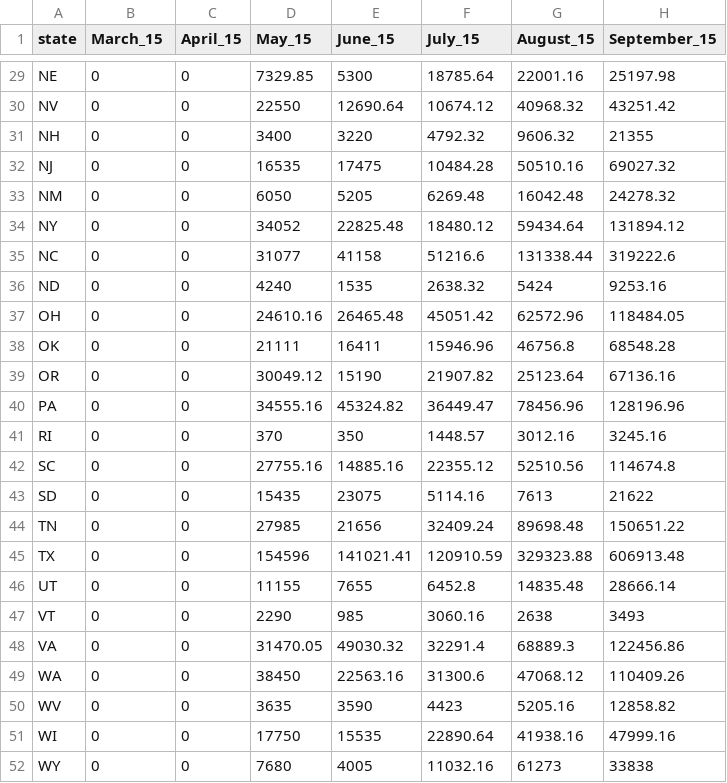
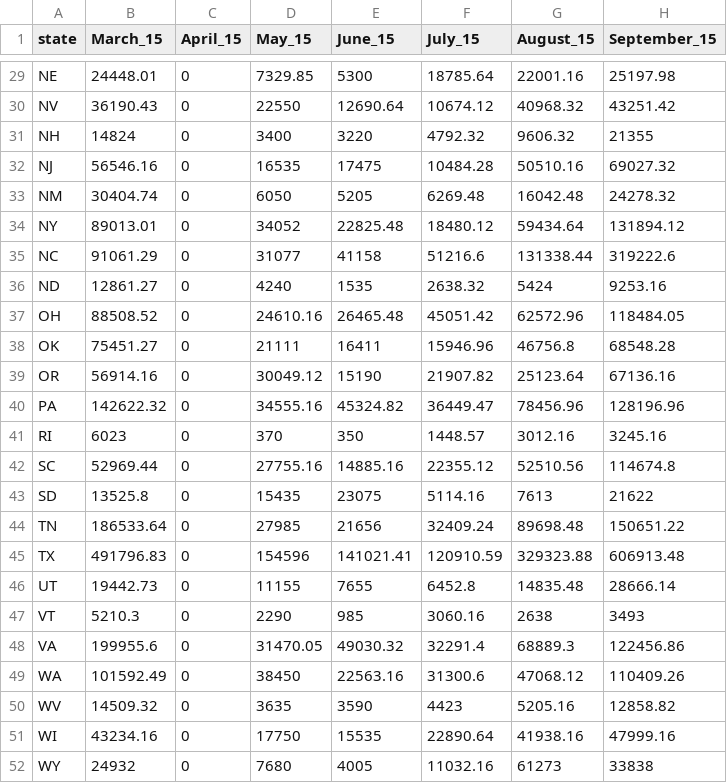
Before and after one commit to geog575-spring2016/campaign-contributions, a CSV file: data/GoodCSVs/BenCarson.csv, drawn as a sheet; only a part is shown, gaps mark what is left out; the diff covers the shown part only; the diff names each change by its address in the sheet, - before the commit and + after, or states it on an @@ line.

```diff
--- a/data/GoodCSVs/BenCarson.csv
+++ b/data/GoodCSVs/BenCarson.csv
-B29 (March_15): 0
+B29 (March_15): 24448.01
-B30 (March_15): 0
+B30 (March_15): 36190.43
-B31 (March_15): 0
+B31 (March_15): 14824
-B32 (March_15): 0
+B32 (March_15): 56546.16
-B33 (March_15): 0
+B33 (March_15): 30404.74
-B34 (March_15): 0
+B34 (March_15): 89013.01
-B35 (March_15): 0
+B35 (March_15): 91061.29
-B36 (March_15): 0
+B36 (March_15): 12861.27
-B37 (March_15): 0
+B37 (March_15): 88508.52
-B38 (March_15): 0
+B38 (March_15): 75451.27
-B39 (March_15): 0
+B39 (March_15): 56914.16
-B40 (March_15): 0
+B40 (March_15): 142622.32
-B41 (March_15): 0
+B41 (March_15): 6023
-B42 (March_15): 0
+B42 (March_15): 52969.44
-B43 (March_15): 0
+B43 (March_15): 13525.8
-B44 (March_15): 0
+B44 (March_15): 186533.64
-B45 (March_15): 0
+B45 (March_15): 491796.83
-B46 (March_15): 0
+B46 (March_15): 19442.73
-B47 (March_15): 0
+B47 (March_15): 5210.3
-B48 (March_15): 0
+B48 (March_15): 199955.6
-B49 (March_15): 0
+B49 (March_15): 101592.49
-B50 (March_15): 0
+B50 (March_15): 14509.32
-B51 (March_15): 0
+B51 (March_15): 43234.16
-B52 (March_15): 0
+B52 (March_15): 24932
```
Also changed, not shown: 27 edited cells elsewhere in this file, 3 other files.
